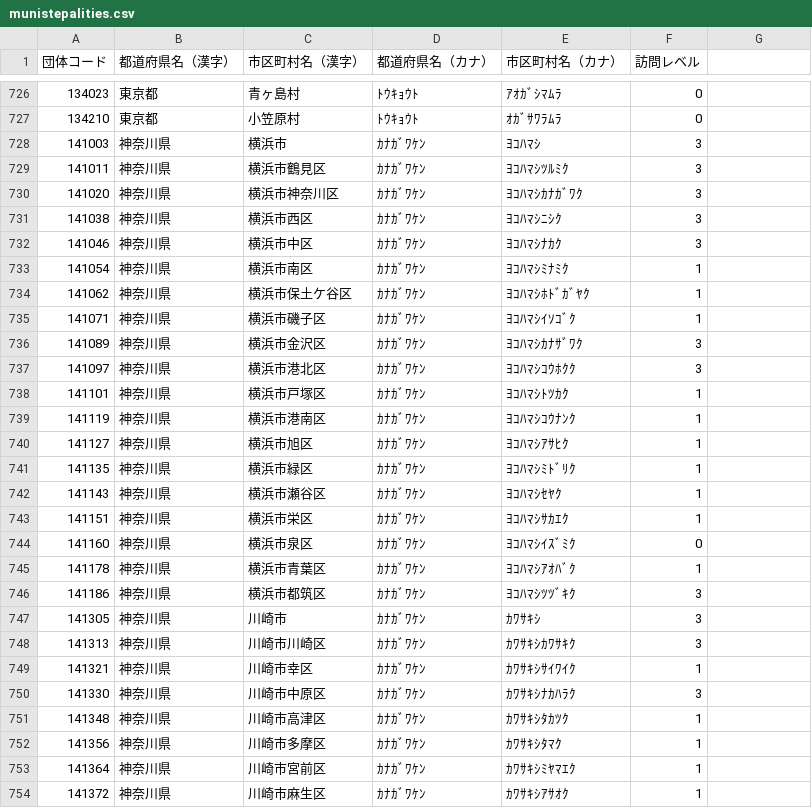
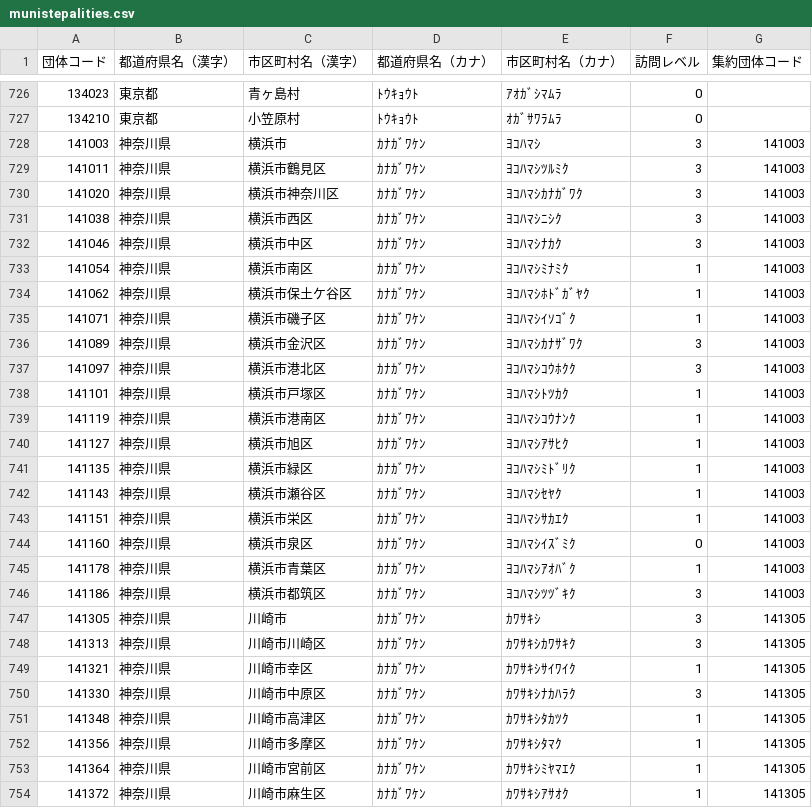
Before and after one commit to GKO098/hdi, a CSV file: data/munistepalities.csv, drawn as a sheet; only a part is shown, gaps mark what is left out; the diff covers the shown part only.

```diff
--- a/data/munistepalities.csv
+++ b/data/munistepalities.csv
@@ -1 +1 @@
-団体コード,都道府県名（漢字）,市区町村名（漢字）,都道府県名（カナ）,市区町村名（カナ）,訪問レベル
+団体コード,都道府県名（漢字）,市区町村名（漢字）,都道府県名（カナ）,市区町村名（カナ）,訪問レベル,集約団体コード
@@ -727,28 +727,28 @@
 134210,東京都,小笠原村,ﾄｳｷｮｳﾄ,ｵｶﾞｻﾜﾗﾑﾗ,0
-141003,神奈川県,横浜市,ｶﾅｶﾞﾜｹﾝ,ﾖｺﾊﾏｼ,3
-141011,神奈川県,横浜市鶴見区,ｶﾅｶﾞﾜｹﾝ,ﾖｺﾊﾏｼﾂﾙﾐｸ,3
-141020,神奈川県,横浜市神奈川区,ｶﾅｶﾞﾜｹﾝ,ﾖｺﾊﾏｼｶﾅｶﾞﾜｸ,3
-141038,神奈川県,横浜市西区,ｶﾅｶﾞﾜｹﾝ,ﾖｺﾊﾏｼﾆｼｸ,3
-141046,神奈川県,横浜市中区,ｶﾅｶﾞﾜｹﾝ,ﾖｺﾊﾏｼﾅｶｸ,3
-141054,神奈川県,横浜市南区,ｶﾅｶﾞﾜｹﾝ,ﾖｺﾊﾏｼﾐﾅﾐｸ,1
-141062,神奈川県,横浜市保土ケ谷区,ｶﾅｶﾞﾜｹﾝ,ﾖｺﾊﾏｼﾎﾄﾞｶﾞﾔｸ,1
-141071,神奈川県,横浜市磯子区,ｶﾅｶﾞﾜｹﾝ,ﾖｺﾊﾏｼｲｿｺﾞｸ,1
-141089,神奈川県,横浜市金沢区,ｶﾅｶﾞﾜｹﾝ,ﾖｺﾊﾏｼｶﾅｻﾞﾜｸ,3
-141097,神奈川県,横浜市港北区,ｶﾅｶﾞﾜｹﾝ,ﾖｺﾊﾏｼｺｳﾎｸｸ,3
-141101,神奈川県,横浜市戸塚区,ｶﾅｶﾞﾜｹﾝ,ﾖｺﾊﾏｼﾄﾂｶｸ,1
-141119,神奈川県,横浜市港南区,ｶﾅｶﾞﾜｹﾝ,ﾖｺﾊﾏｼｺｳﾅﾝｸ,1
-141127,神奈川県,横浜市旭区,ｶﾅｶﾞﾜｹﾝ,ﾖｺﾊﾏｼｱｻﾋｸ,1
-141135,神奈川県,横浜市緑区,ｶﾅｶﾞﾜｹﾝ,ﾖｺﾊﾏｼﾐﾄﾞﾘｸ,1
-141143,神奈川県,横浜市瀬谷区,ｶﾅｶﾞﾜｹﾝ,ﾖｺﾊﾏｼｾﾔｸ,1
-141151,神奈川県,横浜市栄区,ｶﾅｶﾞﾜｹﾝ,ﾖｺﾊﾏｼｻｶｴｸ,1
-141160,神奈川県,横浜市泉区,ｶﾅｶﾞﾜｹﾝ,ﾖｺﾊﾏｼｲｽﾞﾐｸ,0
-141178,神奈川県,横浜市青葉区,ｶﾅｶﾞﾜｹﾝ,ﾖｺﾊﾏｼｱｵﾊﾞｸ,1
-141186,神奈川県,横浜市都筑区,ｶﾅｶﾞﾜｹﾝ,ﾖｺﾊﾏｼﾂﾂﾞｷｸ,3
-141305,神奈川県,川崎市,ｶﾅｶﾞﾜｹﾝ,ｶﾜｻｷｼ,3
-141313,神奈川県,川崎市川崎区,ｶﾅｶﾞﾜｹﾝ,ｶﾜｻｷｼｶﾜｻｷｸ,3
-141321,神奈川県,川崎市幸区,ｶﾅｶﾞﾜｹﾝ,ｶﾜｻｷｼｻｲﾜｲｸ,1
-141330,神奈川県,川崎市中原区,ｶﾅｶﾞﾜｹﾝ,ｶﾜｻｷｼﾅｶﾊﾗｸ,3
-141348,神奈川県,川崎市高津区,ｶﾅｶﾞﾜｹﾝ,ｶﾜｻｷｼﾀｶﾂｸ,1
-141356,神奈川県,川崎市多摩区,ｶﾅｶﾞﾜｹﾝ,ｶﾜｻｷｼﾀﾏｸ,1
-141364,神奈川県,川崎市宮前区,ｶﾅｶﾞﾜｹﾝ,ｶﾜｻｷｼﾐﾔﾏｴｸ,1
-141372,神奈川県,川崎市麻生区,ｶﾅｶﾞﾜｹﾝ,ｶﾜｻｷｼｱｻｵｸ,1
+141003,神奈川県,横浜市,ｶﾅｶﾞﾜｹﾝ,ﾖｺﾊﾏｼ,3,141003
+141011,神奈川県,横浜市鶴見区,ｶﾅｶﾞﾜｹﾝ,ﾖｺﾊﾏｼﾂﾙﾐｸ,3,141003
+141020,神奈川県,横浜市神奈川区,ｶﾅｶﾞﾜｹﾝ,ﾖｺﾊﾏｼｶﾅｶﾞﾜｸ,3,141003
+141038,神奈川県,横浜市西区,ｶﾅｶﾞﾜｹﾝ,ﾖｺﾊﾏｼﾆｼｸ,3,141003
+141046,神奈川県,横浜市中区,ｶﾅｶﾞﾜｹﾝ,ﾖｺﾊﾏｼﾅｶｸ,3,141003
+141054,神奈川県,横浜市南区,ｶﾅｶﾞﾜｹﾝ,ﾖｺﾊﾏｼﾐﾅﾐｸ,1,141003
+141062,神奈川県,横浜市保土ケ谷区,ｶﾅｶﾞﾜｹﾝ,ﾖｺﾊﾏｼﾎﾄﾞｶﾞﾔｸ,1,141003
+141071,神奈川県,横浜市磯子区,ｶﾅｶﾞﾜｹﾝ,ﾖｺﾊﾏｼｲｿｺﾞｸ,1,141003
+141089,神奈川県,横浜市金沢区,ｶﾅｶﾞﾜｹﾝ,ﾖｺﾊﾏｼｶﾅｻﾞﾜｸ,3,141003
+141097,神奈川県,横浜市港北区,ｶﾅｶﾞﾜｹﾝ,ﾖｺﾊﾏｼｺｳﾎｸｸ,3,141003
+141101,神奈川県,横浜市戸塚区,ｶﾅｶﾞﾜｹﾝ,ﾖｺﾊﾏｼﾄﾂｶｸ,1,141003
+141119,神奈川県,横浜市港南区,ｶﾅｶﾞﾜｹﾝ,ﾖｺﾊﾏｼｺｳﾅﾝｸ,1,141003
+141127,神奈川県,横浜市旭区,ｶﾅｶﾞﾜｹﾝ,ﾖｺﾊﾏｼｱｻﾋｸ,1,141003
+141135,神奈川県,横浜市緑区,ｶﾅｶﾞﾜｹﾝ,ﾖｺﾊﾏｼﾐﾄﾞﾘｸ,1,141003
+141143,神奈川県,横浜市瀬谷区,ｶﾅｶﾞﾜｹﾝ,ﾖｺﾊﾏｼｾﾔｸ,1,141003
+141151,神奈川県,横浜市栄区,ｶﾅｶﾞﾜｹﾝ,ﾖｺﾊﾏｼｻｶｴｸ,1,141003
+141160,神奈川県,横浜市泉区,ｶﾅｶﾞﾜｹﾝ,ﾖｺﾊﾏｼｲｽﾞﾐｸ,0,141003
+141178,神奈川県,横浜市青葉区,ｶﾅｶﾞﾜｹﾝ,ﾖｺﾊﾏｼｱｵﾊﾞｸ,1,141003
+141186,神奈川県,横浜市都筑区,ｶﾅｶﾞﾜｹﾝ,ﾖｺﾊﾏｼﾂﾂﾞｷｸ,3,141003
+141305,神奈川県,川崎市,ｶﾅｶﾞﾜｹﾝ,ｶﾜｻｷｼ,3,141305
+141313,神奈川県,川崎市川崎区,ｶﾅｶﾞﾜｹﾝ,ｶﾜｻｷｼｶﾜｻｷｸ,3,141305
+141321,神奈川県,川崎市幸区,ｶﾅｶﾞﾜｹﾝ,ｶﾜｻｷｼｻｲﾜｲｸ,1,141305
+141330,神奈川県,川崎市中原区,ｶﾅｶﾞﾜｹﾝ,ｶﾜｻｷｼﾅｶﾊﾗｸ,3,141305
+141348,神奈川県,川崎市高津区,ｶﾅｶﾞﾜｹﾝ,ｶﾜｻｷｼﾀｶﾂｸ,1,141305
+141356,神奈川県,川崎市多摩区,ｶﾅｶﾞﾜｹﾝ,ｶﾜｻｷｼﾀﾏｸ,1,141305
+141364,神奈川県,川崎市宮前区,ｶﾅｶﾞﾜｹﾝ,ｶﾜｻｷｼﾐﾔﾏｴｸ,1,141305
+141372,神奈川県,川崎市麻生区,ｶﾅｶﾞﾜｹﾝ,ｶﾜｻｷｼｱｻｵｸ,1,141305
```
Also changed, not shown: 164 edited cells elsewhere in this file.
